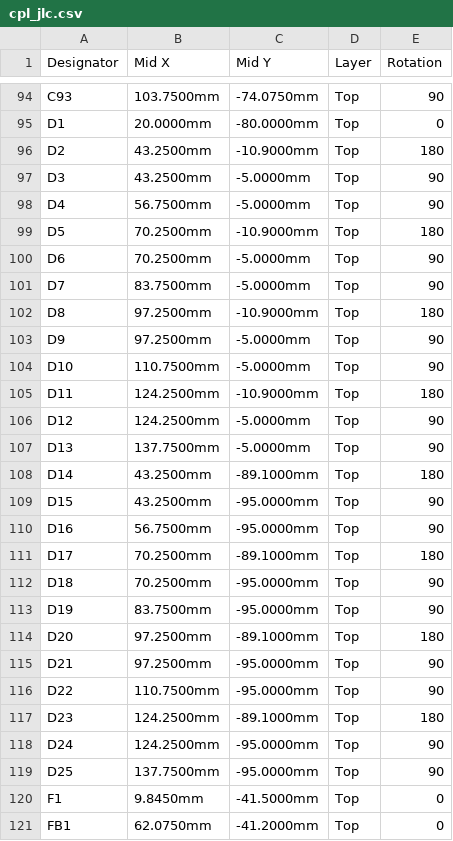
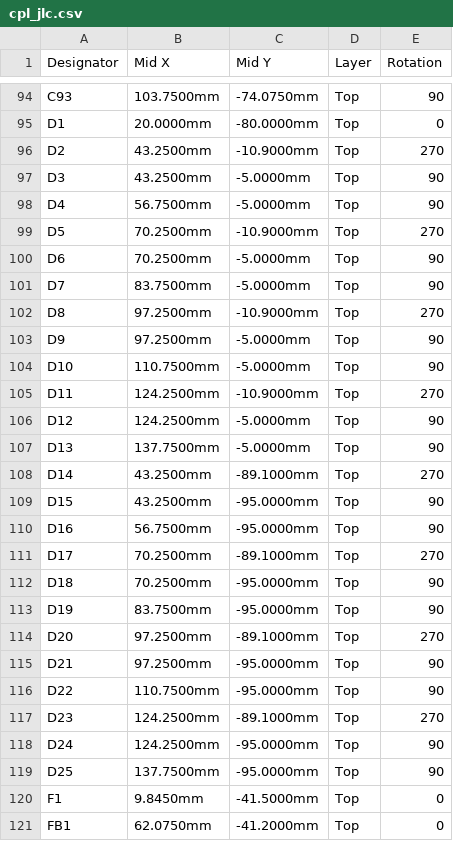
Before and after one commit to jernejsk/sbc-uart-hub, a CSV file: fab/cpl_jlc.csv, drawn as a sheet; only a part is shown, gaps mark what is left out; the diff covers the shown part only.

Commit message:
Measured JLC rotations, header pin 1 = GND, 24 MHz crystal fix, review
CPL rotations are now measured per LCSC part instead of guessed by
footprint family: gen/jlc_rot.py fits each KiCad footprint onto JLC's
own EasyEDA footprint (pads by number, LEDs by cathode pin name, plus a
body-side check) and writes gen/jlc_rot.json, which fab.py applies.
The old rule-of-thumb table had the FT4232HL rotated 90 degrees, the
ESD arrays and USBLC6 wrong, and the headers rotated 180 degrees with
their pins pointing into the board.

Headers: pin 1 is GND on the square pad. The project footprint numbers
its pads mirrored against the stock one so every signal keeps its
position and the routing is kept; two stubs at CH14/CH16 that clipped
the new square pads are rerouted. finish.py names header pins from
their nets and syncs LCSC/MPN fields from the netlist.

Review against the USB2514B, FT4232H and TLV62569 datasheets found the
pinouts and straps correct. Fixes: the 24 MHz crystal (C70590, 12 pF
load) did not match its 33 pF caps, replaced by C15643 (20 pF, same
family as the 12 MHz part); docs claimed non-removable ports (straps
are NON_REM=00); power figures restated from the datasheets (0.40 A
typical, 0.49 A worst case from 5 V).

ERC 0, DRC 0 (all severities), schematic parity, stock OK for 5 boards.

```diff
--- a/fab/cpl_jlc.csv
+++ b/fab/cpl_jlc.csv
@@ -95,24 +95,24 @@ C93,103.7500mm,-74.0750mm,Top,90
 D1,20.0000mm,-80.0000mm,Top,0
-D2,43.2500mm,-10.9000mm,Top,180
+D2,43.2500mm,-10.9000mm,Top,270
 D3,43.2500mm,-5.0000mm,Top,90
 D4,56.7500mm,-5.0000mm,Top,90
-D5,70.2500mm,-10.9000mm,Top,180
+D5,70.2500mm,-10.9000mm,Top,270
 D6,70.2500mm,-5.0000mm,Top,90
 D7,83.7500mm,-5.0000mm,Top,90
-D8,97.2500mm,-10.9000mm,Top,180
+D8,97.2500mm,-10.9000mm,Top,270
 D9,97.2500mm,-5.0000mm,Top,90
 D10,110.7500mm,-5.0000mm,Top,90
-D11,124.2500mm,-10.9000mm,Top,180
+D11,124.2500mm,-10.9000mm,Top,270
 D12,124.2500mm,-5.0000mm,Top,90
 D13,137.7500mm,-5.0000mm,Top,90
-D14,43.2500mm,-89.1000mm,Top,180
+D14,43.2500mm,-89.1000mm,Top,270
 D15,43.2500mm,-95.0000mm,Top,90
 D16,56.7500mm,-95.0000mm,Top,90
-D17,70.2500mm,-89.1000mm,Top,180
+D17,70.2500mm,-89.1000mm,Top,270
 D18,70.2500mm,-95.0000mm,Top,90
 D19,83.7500mm,-95.0000mm,Top,90
-D20,97.2500mm,-89.1000mm,Top,180
+D20,97.2500mm,-89.1000mm,Top,270
 D21,97.2500mm,-95.0000mm,Top,90
 D22,110.7500mm,-95.0000mm,Top,90
-D23,124.2500mm,-89.1000mm,Top,180
+D23,124.2500mm,-89.1000mm,Top,270
 D24,124.2500mm,-95.0000mm,Top,90
```
Also changed, not shown: 39 edited cells elsewhere in this file, fab/bom_jlc.csv, 38 other files.
